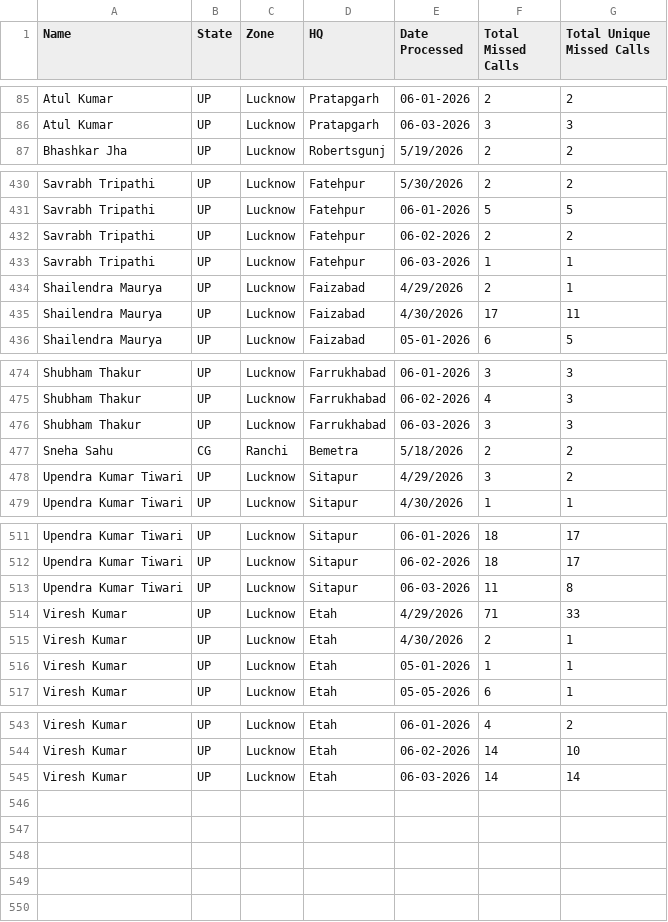
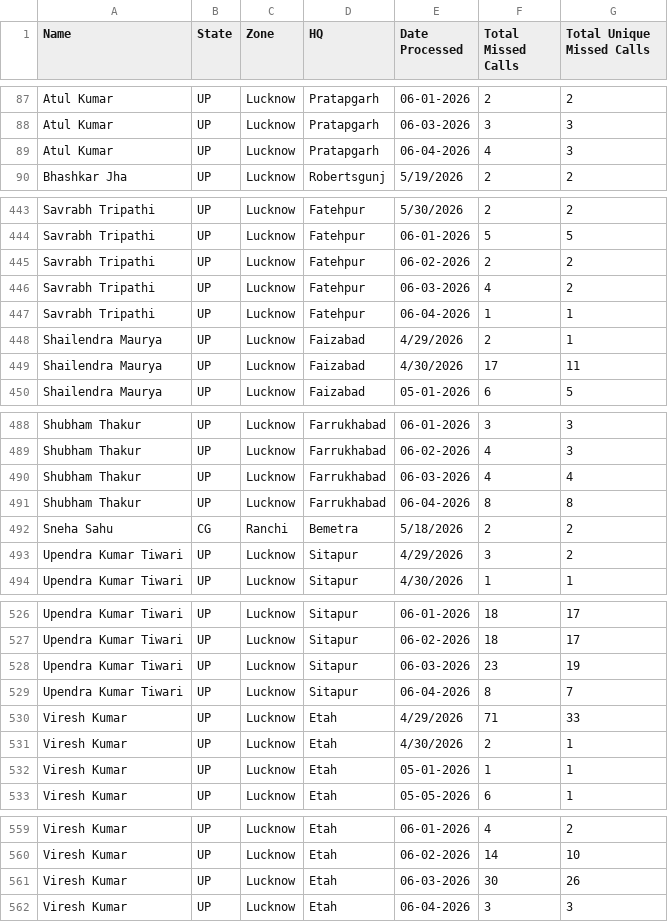
Before and after one commit to projectquicksilver/Shriram_Bioseed_Dashboard, a CSV file: public/reference.csv, drawn as a sheet; only a part is shown, gaps mark what is left out; the diff covers the shown part only.

```diff
--- a/public/reference.csv
+++ b/public/reference.csv
@@ -86,2 +88,3 @@ Atul Kumar,UP,Lucknow,Pratapgarh,06-01-2026,2,2
 Atul Kumar,UP,Lucknow,Pratapgarh,06-03-2026,3,3
+Atul Kumar,UP,Lucknow,Pratapgarh,06-04-2026,4,3
 Bhashkar Jha,UP,Lucknow,Robertsgunj,5/19/2026,2,2
@@ -432,3 +445,4 @@ Savrabh Tripathi,UP,Lucknow,Fatehpur,06-01-2026,5,5
 Savrabh Tripathi,UP,Lucknow,Fatehpur,06-02-2026,2,2
-Savrabh Tripathi,UP,Lucknow,Fatehpur,06-03-2026,1,1
+Savrabh Tripathi,UP,Lucknow,Fatehpur,06-03-2026,4,2
+Savrabh Tripathi,UP,Lucknow,Fatehpur,06-04-2026,1,1
 Shailendra Maurya,UP,Lucknow,Faizabad,4/29/2026,2,1
@@ -475,3 +489,4 @@ Shubham Thakur,UP,Lucknow,Farrukhabad,06-01-2026,3,3
 Shubham Thakur,UP,Lucknow,Farrukhabad,06-02-2026,4,3
-Shubham Thakur,UP,Lucknow,Farrukhabad,06-03-2026,3,3
+Shubham Thakur,UP,Lucknow,Farrukhabad,06-03-2026,4,4
+Shubham Thakur,UP,Lucknow,Farrukhabad,06-04-2026,8,8
 Sneha Sahu,CG,Ranchi,Bemetra,5/18/2026,2,2
@@ -512,3 +527,4 @@ Upendra Kumar Tiwari,UP,Lucknow,Sitapur,06-01-2026,18,17
 Upendra Kumar Tiwari,UP,Lucknow,Sitapur,06-02-2026,18,17
-Upendra Kumar Tiwari,UP,Lucknow,Sitapur,06-03-2026,11,8
+Upendra Kumar Tiwari,UP,Lucknow,Sitapur,06-03-2026,23,19
+Upendra Kumar Tiwari,UP,Lucknow,Sitapur,06-04-2026,8,7
 Viresh Kumar,UP,Lucknow,Etah,4/29/2026,71,33
@@ -544,2 +560,3 @@ Viresh Kumar,UP,Lucknow,Etah,06-01-2026,4,2
 Viresh Kumar,UP,Lucknow,Etah,06-02-2026,14,10
-Viresh Kumar,UP,Lucknow,Etah,06-03-2026,14,14
+Viresh Kumar,UP,Lucknow,Etah,06-03-2026,30,26
+Viresh Kumar,UP,Lucknow,Etah,06-04-2026,3,3
```
Also changed, not shown: 12 added rows and 20 edited cells elsewhere in this file, 2 other files.
